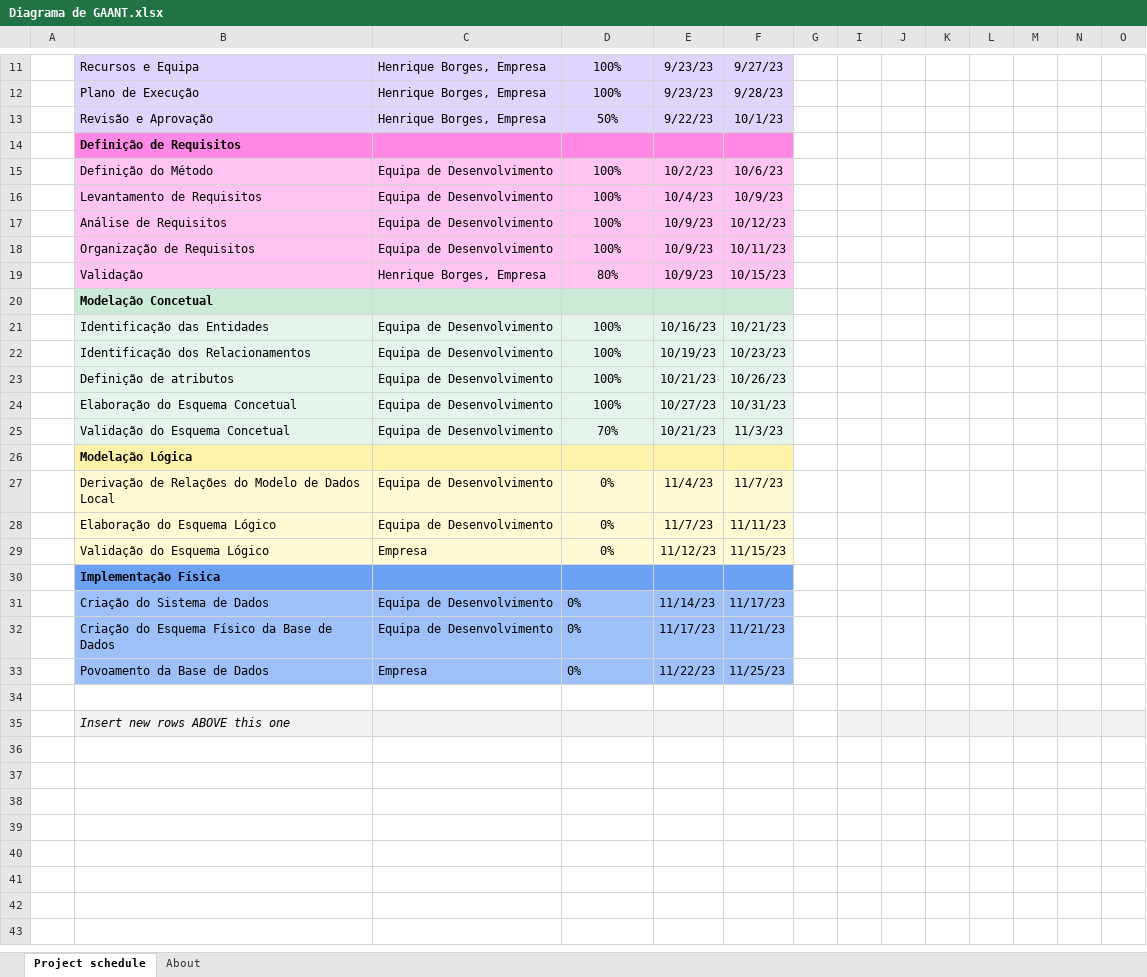
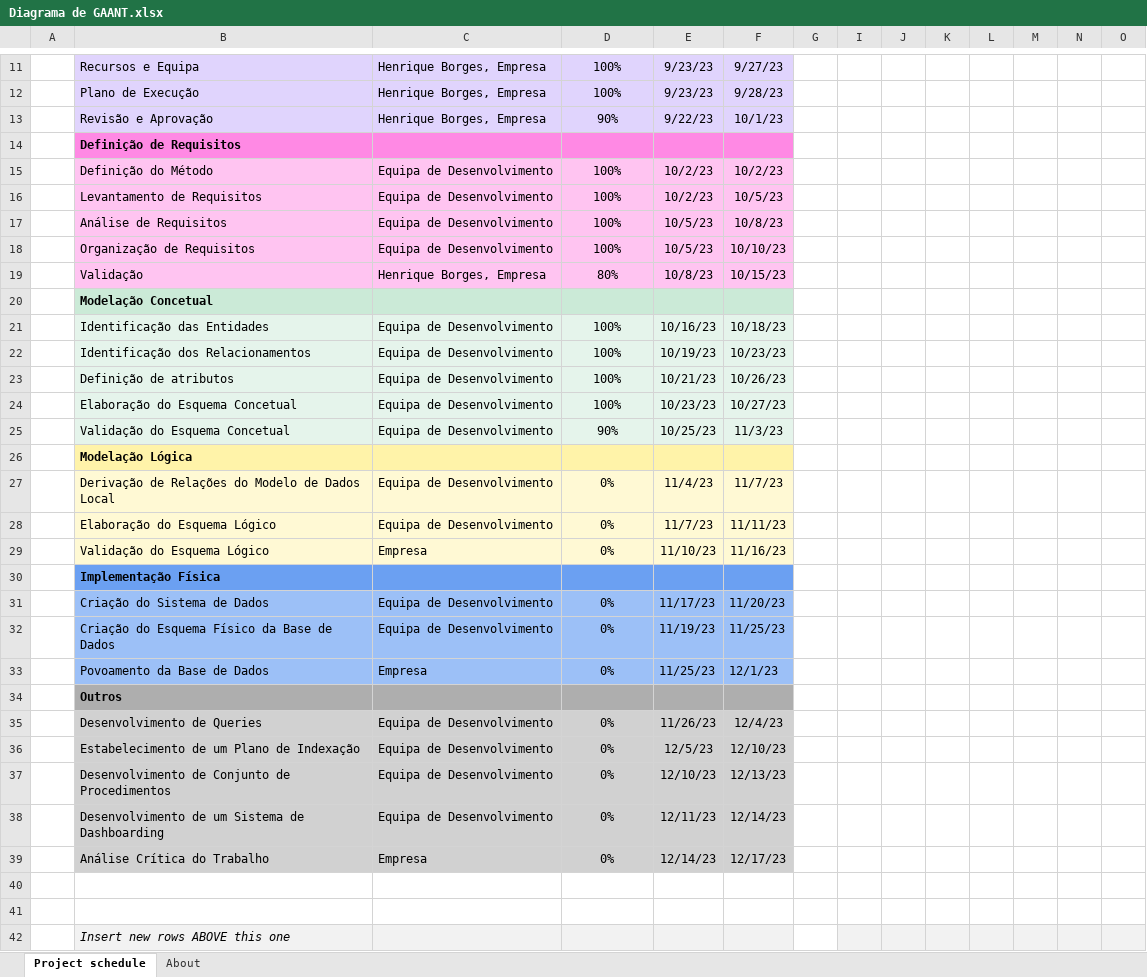
Before and after one commit to greybrunix/BD_Proj, an Excel workbook: diagrams/Diagrama de GAANT.xlsx, sheet Project schedule, drawn as a sheet; only a part is shown, gaps mark what is left out; values as stored, in another font and other column widths than the file's, no borders; conditional formats not drawn; rows hold the shown columns only; the diff names each change by its address in the sheet, - before the commit and + after, or states it on an @@ line.

```diff
--- a/diagrams/Diagrama de GAANT.xlsx (sheet Project schedule)
+++ b/diagrams/Diagrama de GAANT.xlsx (sheet Project schedule)
-D13: 50%
+D13: 90%
-F15: 10/6/23
+F15: 10/2/23
-E16: 10/4/23
+E16: 10/2/23
-F16: 10/9/23
+F16: 10/5/23
-E17:E18: 10/9/23
+E17:E18: 10/5/23
-F17: 10/12/23
+F17: 10/8/23
-F18: 10/11/23
+F18: 10/10/23
-E19: 10/9/23
+E19: 10/8/23
-F21: 10/21/23
+F21: 10/18/23
-E24: 10/27/23
+E24: 10/23/23
-F24: 10/31/23
+F24: 10/27/23
-D25: 70%
+D25: 90%
-E25: 10/21/23
+E25: 10/25/23
-E29: 11/12/23
+E29: 11/10/23
-F29: 11/15/23
+F29: 11/16/23
-D31:D33 alignment: left
+D31:D33 alignment: center
-E31: 11/14/23
+E31: 11/17/23
-F31: 11/17/23
+F31: 11/20/23
-E32: 11/17/23
+E32: 11/19/23
-F32: 11/21/23
+F32: 11/25/23
-E33: 11/22/23
+E33: 11/25/23
-F33: 11/25/23
+F33: 12/1/23
+row 34:  | Outros
+row 35:  | Desenvolvimento de Queries | Equipa de Desenvolvimento | 0% | 11/26/23 | 12/4/23
+row 36:  | Estabelecimento de um Plano de Indexação | Equipa de Desenvolvimento | 0% | 12/5/23 | 12/10/23
+row 37:  | Desenvolvimento de Conjunto de Procedimentos | Equipa de Desenvolvimento | 0% | 12/10/23 | 12/13/23
+row 38:  | Desenvolvimento de um Sistema de Dashboarding | Equipa de Desenvolvimento | 0% | 12/11/23 | 12/14/23
+row 39:  | Análise Crítica do Trabalho | Empresa | 0% | 12/14/23 | 12/17/23
+row 40: (empty)
```
Also changed, not shown: formulas that keep their value, 19 other files.
